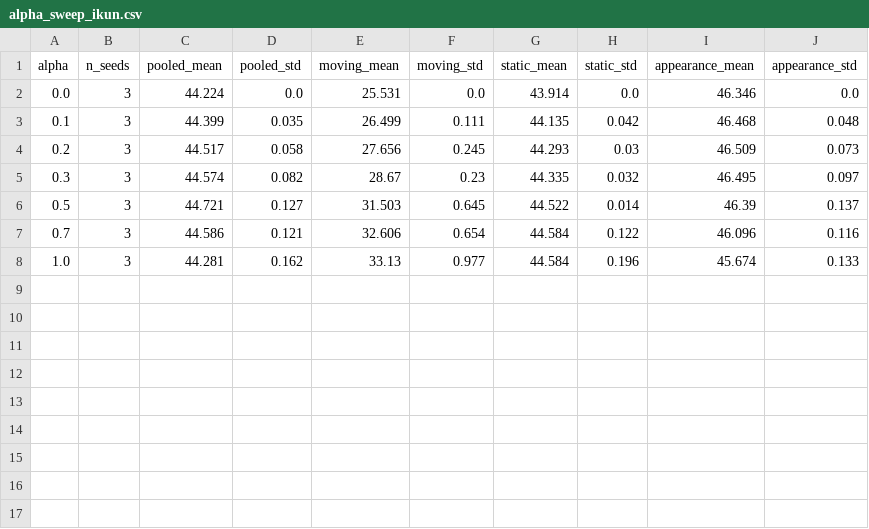
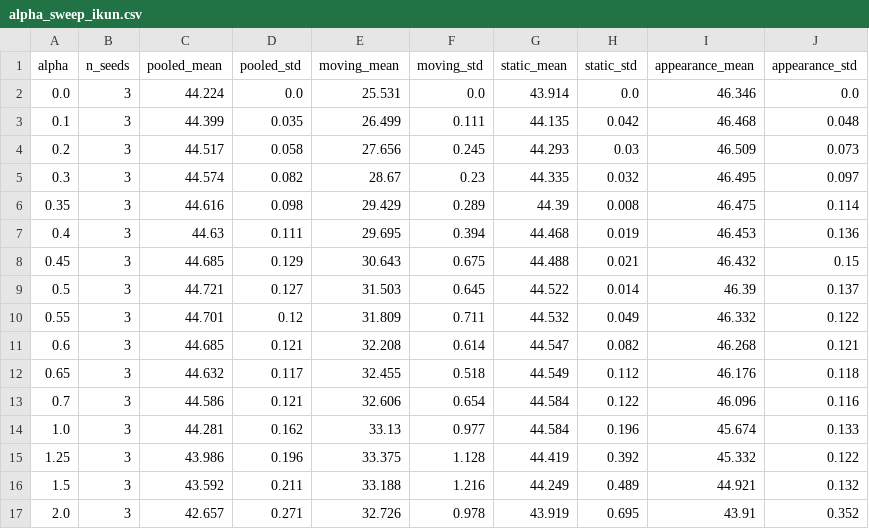
Before and after one commit to JKaiWang/GMC-Link, a CSV file: results/ground_road/alpha_sweep_ikun.csv, drawn as a sheet.

Commit message:
A27: ground-road LOSO alpha*=0.35 (hold0011 censored at 2.0) — road gain real but not LOSO-reachable; FH V1/V2 both non-inferior under road chain

```diff
--- a/results/ground_road/alpha_sweep_ikun.csv
+++ b/results/ground_road/alpha_sweep_ikun.csv
@@ -5,4 +5,13 @@ alpha,n_seeds,pooled_mean,pooled_std,moving_mean,moving_std,static_mean,static_s
 0.3,3,44.574,0.082,28.67,0.23,44.335,0.032,46.495,0.097
+0.35,3,44.616,0.098,29.429,0.289,44.39,0.008,46.475,0.114
+0.4,3,44.63,0.111,29.695,0.394,44.468,0.019,46.453,0.136
+0.45,3,44.685,0.129,30.643,0.675,44.488,0.021,46.432,0.15
 0.5,3,44.721,0.127,31.503,0.645,44.522,0.014,46.39,0.137
+0.55,3,44.701,0.12,31.809,0.711,44.532,0.049,46.332,0.122
+0.6,3,44.685,0.121,32.208,0.614,44.547,0.082,46.268,0.121
+0.65,3,44.632,0.117,32.455,0.518,44.549,0.112,46.176,0.118
 0.7,3,44.586,0.121,32.606,0.654,44.584,0.122,46.096,0.116
 1.0,3,44.281,0.162,33.13,0.977,44.584,0.196,45.674,0.133
+1.25,3,43.986,0.196,33.375,1.128,44.419,0.392,45.332,0.122
+1.5,3,43.592,0.211,33.188,1.216,44.249,0.489,44.921,0.132
+2.0,3,42.657,0.271,32.726,0.978,43.919,0.695,43.91,0.352
```
Also changed, not shown: 11 other files.
